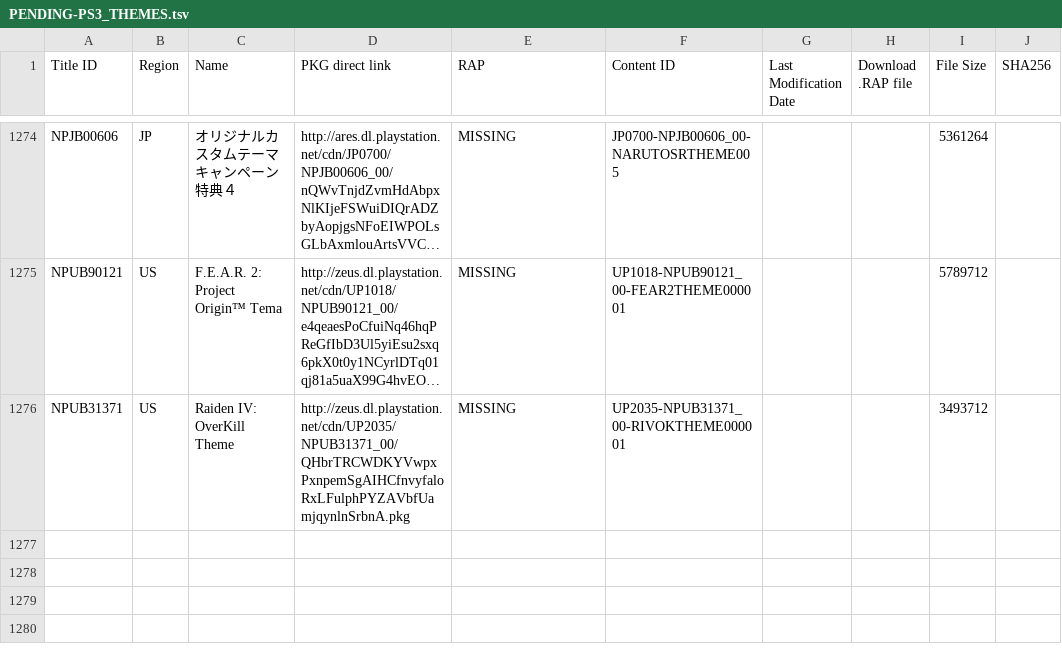
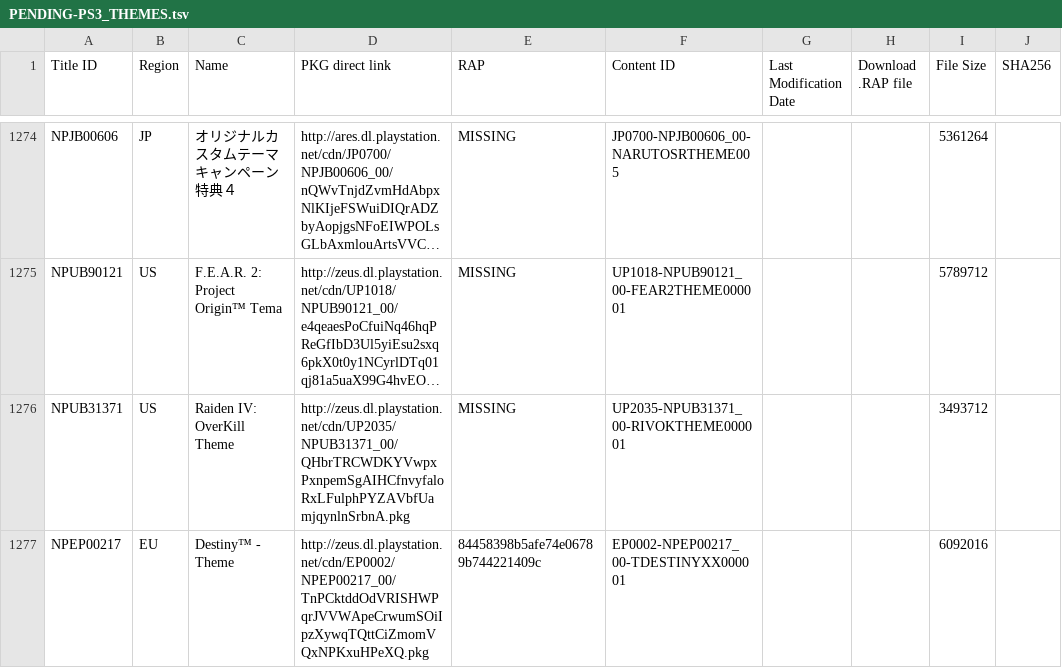
Before and after one commit to 1jtp8sobiu/1jtp8sobiu.github.io, a TSV file: tsv/PENDING-PS3_THEMES.tsv, drawn as a sheet; only a part is shown, gaps mark what is left out; long unchanged cells end in …; the diff names each change by its address in the sheet, - before the commit and + after, or states it on an @@ line.

Commit message:
PENDING-PS3_THEMES 20260816_114502

```diff
--- a/tsv/PENDING-PS3_THEMES.tsv
+++ b/tsv/PENDING-PS3_THEMES.tsv
+row 1277: NPEP00217 | EU | Destiny™ - Theme | http://zeus.dl.playstation.net/cdn/EP0002/NPEP00217_00/TnPCktddOdVRISHWPqrJVVWApeCrwumSOiIpzXywqTQttCiZmomVQxNPKxuHPeXQ.pkg | 84458398b5afe74e06789b744221409c | EP0002-NPEP00217_00-TDESTINYXX000001 |  |  | 6092016
```
